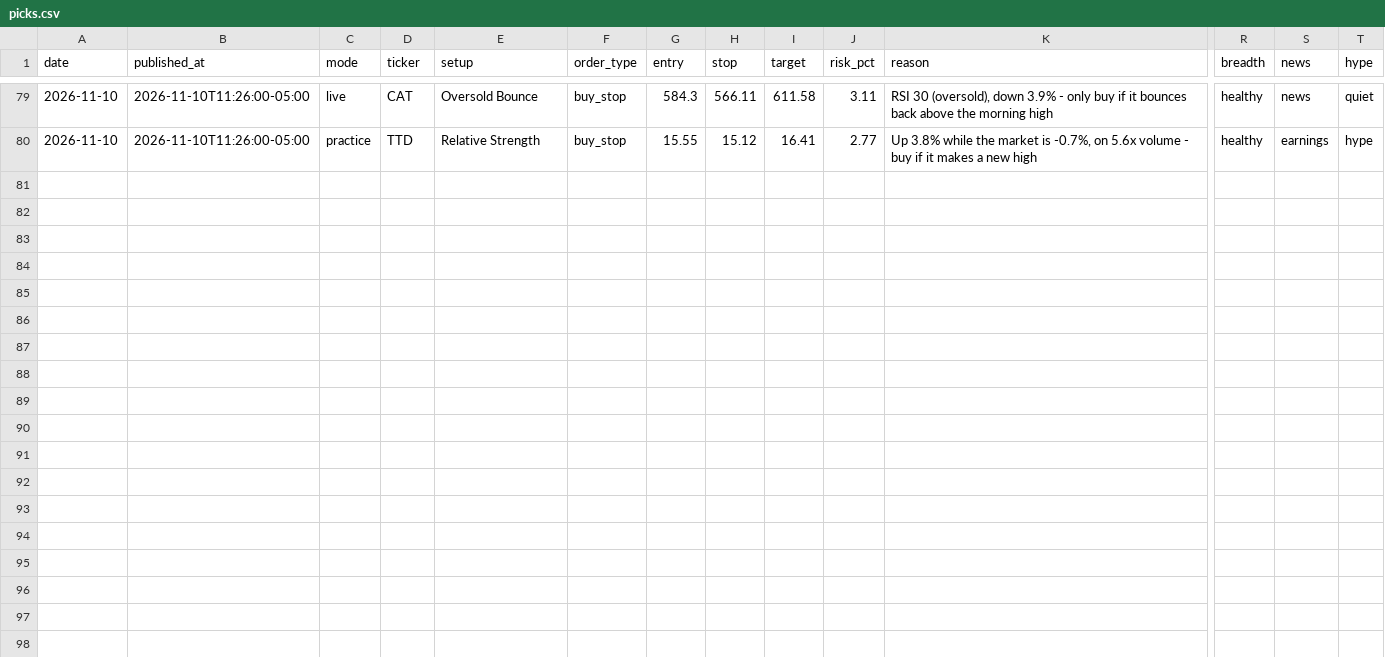
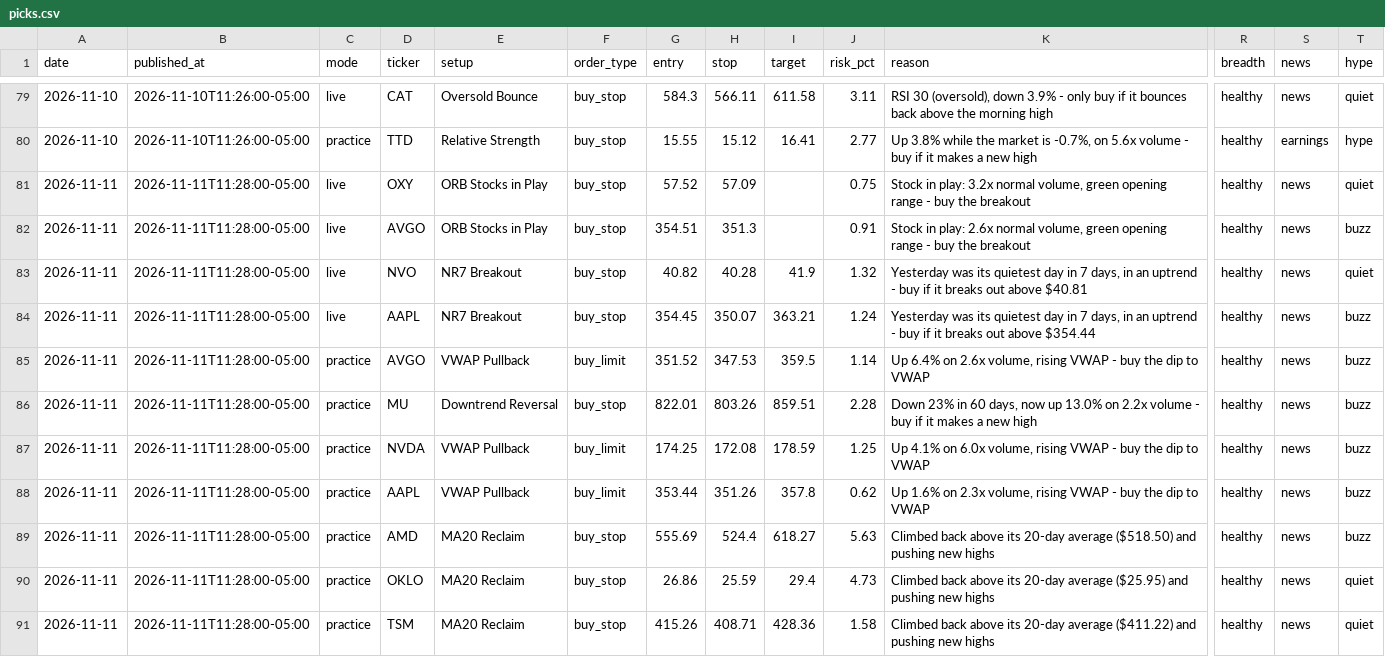
Before and after one commit to tauhid97/day-trade-picks, a CSV file: data/picks.csv, drawn as a sheet; only a part is shown, gaps mark what is left out; rows hold the shown columns only; the diff names each change by its address in the sheet, - before the commit and + after, or states it on an @@ line.

Commit message:
Update picks 2026-11-11

```diff
--- a/data/picks.csv
+++ b/data/picks.csv
+row 81: 2026-11-11 | 2026-11-11T11:28:00-05:00 | live | OXY | ORB Stocks in Play | buy_stop | 57.52 | 57.09 |  | 0.75 | Stock in play: 3.2x normal volume, green opening range - buy the breakout | healthy | news | quiet
+row 82: 2026-11-11 | 2026-11-11T11:28:00-05:00 | live | AVGO | ORB Stocks in Play | buy_stop | 354.51 | 351.3 |  | 0.91 | Stock in play: 2.6x normal volume, green opening range - buy the breakout | healthy | news | buzz
+row 83: 2026-11-11 | 2026-11-11T11:28:00-05:00 | live | NVO | NR7 Breakout | buy_stop | 40.82 | 40.28 | 41.9 | 1.32 | Yesterday was its quietest day in 7 days, in an uptrend - buy if it breaks out above $40.81 | healthy | news | quiet
+row 84: 2026-11-11 | 2026-11-11T11:28:00-05:00 | live | AAPL | NR7 Breakout | buy_stop | 354.45 | 350.07 | 363.21 | 1.24 | Yesterday was its quietest day in 7 days, in an uptrend - buy if it breaks out above $354.44 | healthy | news | buzz
+row 85: 2026-11-11 | 2026-11-11T11:28:00-05:00 | practice | AVGO | VWAP Pullback | buy_limit | 351.52 | 347.53 | 359.5 | 1.14 | Up 6.4% on 2.6x volume, rising VWAP - buy the dip to VWAP | healthy | news | buzz
+row 86: 2026-11-11 | 2026-11-11T11:28:00-05:00 | practice | MU | Downtrend Reversal | buy_stop | 822.01 | 803.26 | 859.51 | 2.28 | Down 23% in 60 days, now up 13.0% on 2.2x volume - buy if it makes a new high | healthy | news | buzz
+row 87: 2026-11-11 | 2026-11-11T11:28:00-05:00 | practice | NVDA | VWAP Pullback | buy_limit | 174.25 | 172.08 | 178.59 | 1.25 | Up 4.1% on 6.0x volume, rising VWAP - buy the dip to VWAP | healthy | news | buzz
+row 88: 2026-11-11 | 2026-11-11T11:28:00-05:00 | practice | AAPL | VWAP Pullback | buy_limit | 353.44 | 351.26 | 357.8 | 0.62 | Up 1.6% on 2.3x volume, rising VWAP - buy the dip to VWAP | healthy | news | buzz
+row 89: 2026-11-11 | 2026-11-11T11:28:00-05:00 | practice | AMD | MA20 Reclaim | buy_stop | 555.69 | 524.4 | 618.27 | 5.63 | Climbed back above its 20-day average ($518.50) and pushing new highs | healthy | news | buzz
+row 90: 2026-11-11 | 2026-11-11T11:28:00-05:00 | practice | OKLO | MA20 Reclaim | buy_stop | 26.86 | 25.59 | 29.4 | 4.73 | Climbed back above its 20-day average ($25.95) and pushing new highs | healthy | news | quiet
+row 91: 2026-11-11 | 2026-11-11T11:28:00-05:00 | practice | TSM | MA20 Reclaim | buy_stop | 415.26 | 408.71 | 428.36 | 1.58 | Climbed back above its 20-day average ($411.22) and pushing new highs | healthy | news | quiet
```
Also changed, not shown: 2 other files.
